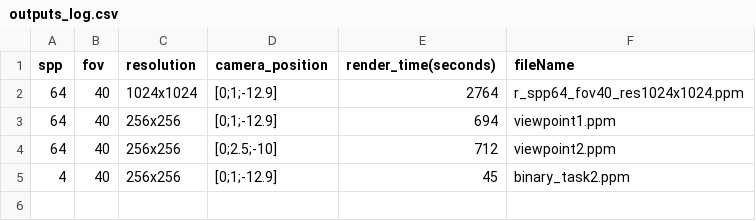
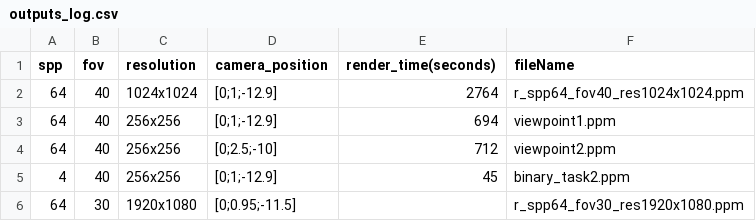
Before and after one commit to mukundsrinivasb/computer_graphics_submission, a CSV file: project_2/src/outputs_log.csv, drawn as a sheet.

```diff
--- a/project_2/src/outputs_log.csv
+++ b/project_2/src/outputs_log.csv
@@ -5 +5,2 @@ spp,fov,resolution,camera_position,render_time(seconds),fileName
 4,40,256x256,"[0;1;-12.9]",45,binary_task2.ppm
+64,30,1920x1080,"[0;0.95;-11.5]",,r_spp64_fov30_res1920x1080.ppm
```
Also changed, not shown: 1 other file.
